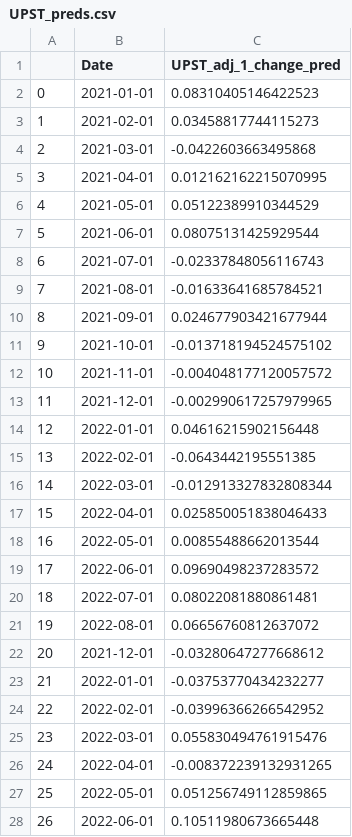
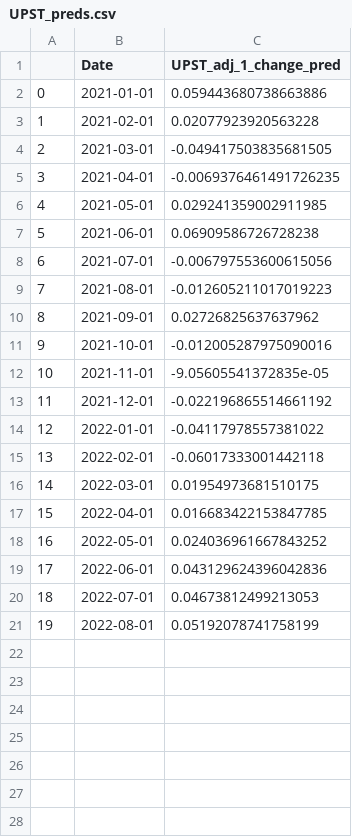
Before and after one commit to jy2k/FinalProject, a CSV file: UPST_preds.csv, drawn as a sheet; only a part is shown; the diff covers the shown part only.

```diff
--- a/UPST_preds.csv
+++ b/UPST_preds.csv
@@ -1,28 +1,21 @@
 ,Date,UPST_adj_1_change_pred
-0,2021-01-01,0.08310405146422523
-1,2021-02-01,0.03458817744115273
-2,2021-03-01,-0.0422603663495868
-3,2021-04-01,0.012162162215070995
-4,2021-05-01,0.05122389910344529
-5,2021-06-01,0.08075131425929544
-6,2021-07-01,-0.02337848056116743
-7,2021-08-01,-0.01633641685784521
-8,2021-09-01,0.024677903421677944
-9,2021-10-01,-0.013718194524575102
-10,2021-11-01,-0.004048177120057572
-11,2021-12-01,-0.002990617257979965
-12,2022-01-01,0.04616215902156448
-13,2022-02-01,-0.0643442195551385
-14,2022-03-01,-0.012913327832808344
-15,2022-04-01,0.025850051838046433
-16,2022-05-01,0.00855488662013544
-17,2022-06-01,0.09690498237283572
-18,2022-07-01,0.08022081880861481
-19,2022-08-01,0.06656760812637072
-20,2021-12-01,-0.03280647277668612
-21,2022-01-01,-0.03753770434232277
-22,2022-02-01,-0.03996366266542952
-23,2022-03-01,0.055830494761915476
-24,2022-04-01,-0.008372239132931265
-25,2022-05-01,0.051256749112859865
-26,2022-06-01,0.10511980673665448
+0,2021-01-01,0.059443680738663886
+1,2021-02-01,0.02077923920563228
+2,2021-03-01,-0.049417503835681505
+3,2021-04-01,-0.0069376461491726235
+4,2021-05-01,0.029241359002911985
+5,2021-06-01,0.06909586726728238
+6,2021-07-01,-0.006797553600615056
+7,2021-08-01,-0.012605211017019223
+8,2021-09-01,0.02726825637637962
+9,2021-10-01,-0.012005287975090016
+10,2021-11-01,-9.05605541372835e-05
+11,2021-12-01,-0.022196865514661192
+12,2022-01-01,-0.04117978557381022
+13,2022-02-01,-0.06017333001442118
+14,2022-03-01,0.01954973681510175
+15,2022-04-01,0.016683422153847785
+16,2022-05-01,0.024036961667843252
+17,2022-06-01,0.043129624396042836
+18,2022-07-01,0.04673812499213053
+19,2022-08-01,0.05192078741758199
```
Also changed, not shown: 17 removed rows elsewhere in this file, AFRM_preds.csv, LC_preds.csv, 5 other files.
